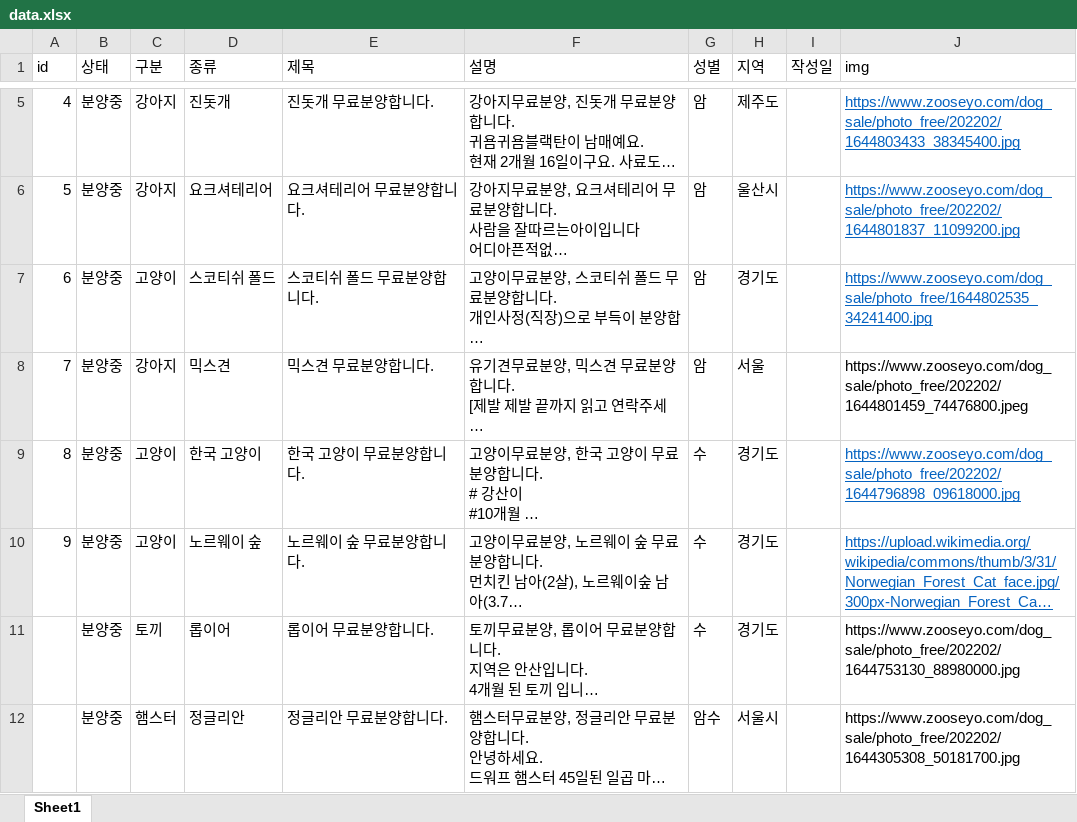
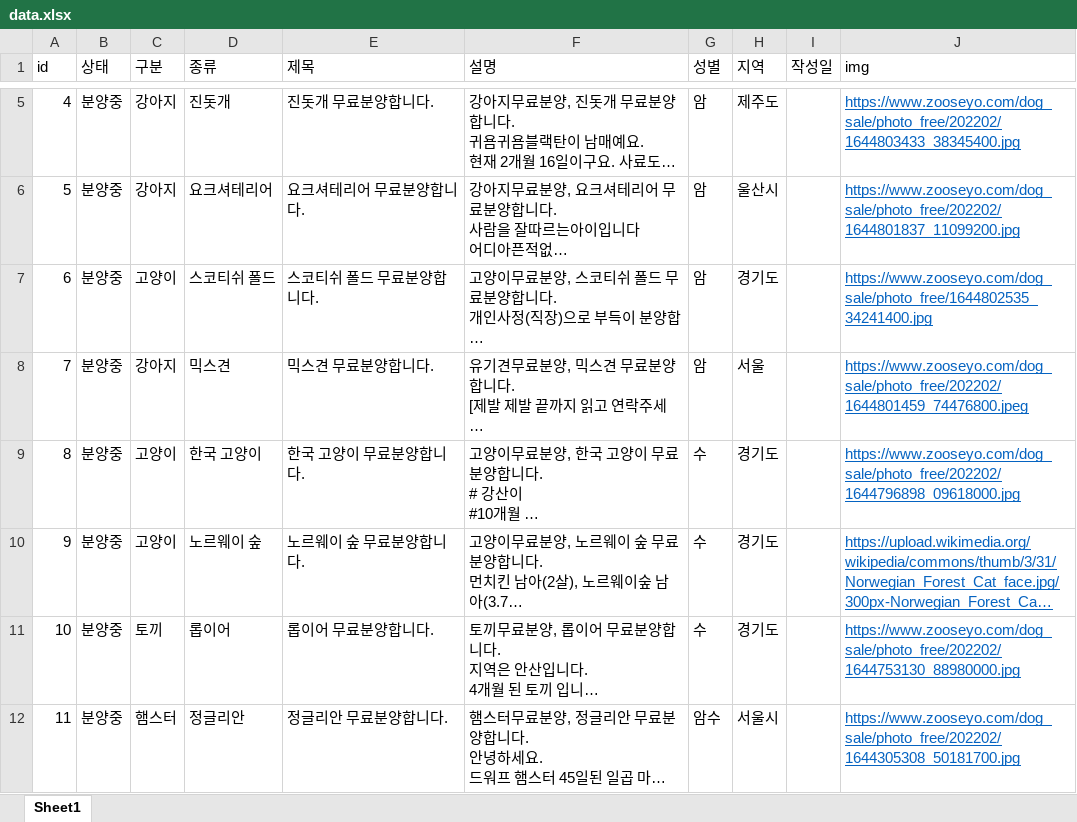
Before and after one commit to csslick/animal-info2022-02, an Excel workbook: data.xlsx, sheet Sheet1, drawn as a sheet; only a part is shown, gaps mark what is left out; long unchanged cells end in …; values as stored, in another font and other column widths than the file's, no borders; the diff names each change by its address in the sheet, - before the commit and + after, or states it on an @@ line.

Commit message:
data 추가

```diff
--- a/data.xlsx (sheet Sheet1)
+++ b/data.xlsx (sheet Sheet1)
@@ J8 underline: off → on, text colour: black → #0563C1 @@
-A11 (id): (empty)
+A11 (id): 10
@@ J11:J12 underline: off → on, text colour: black → #0563C1 @@
-A12 (id): (empty)
+A12 (id): 11
```
Also changed, not shown: 1 other file.
